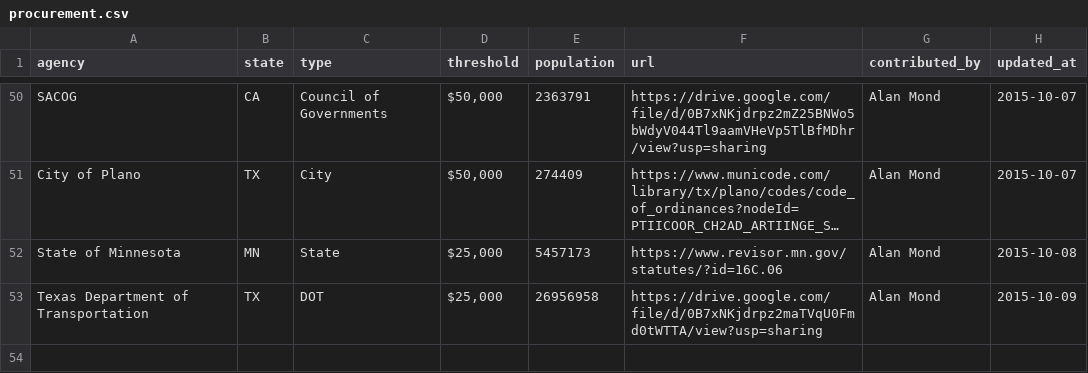
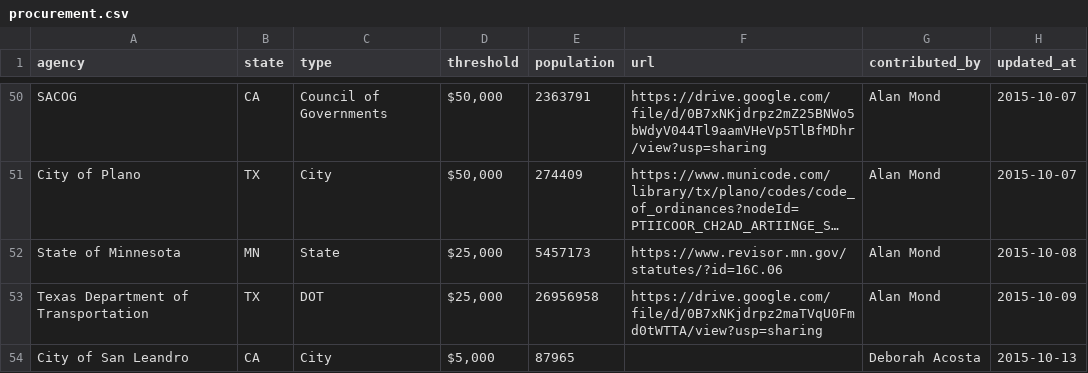
Before and after one commit to munirent/openprocure, a CSV file: procurement.csv, drawn as a sheet; only a part is shown, gaps mark what is left out; long unchanged cells end in …; the diff names each change by its address in the sheet, - before the commit and + after, or states it on an @@ line.

```diff
--- a/procurement.csv
+++ b/procurement.csv
+row 54: City of San Leandro | CA | City | $5,000 | 87965 |  | Deborah Acosta | 2015-10-13
```
Also changed, not shown: 1 other file.
